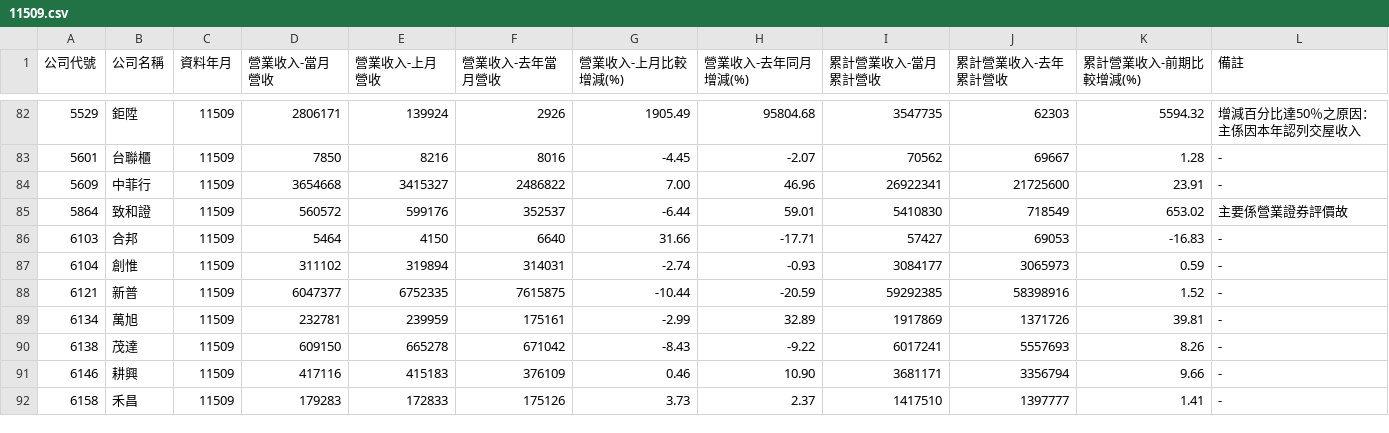
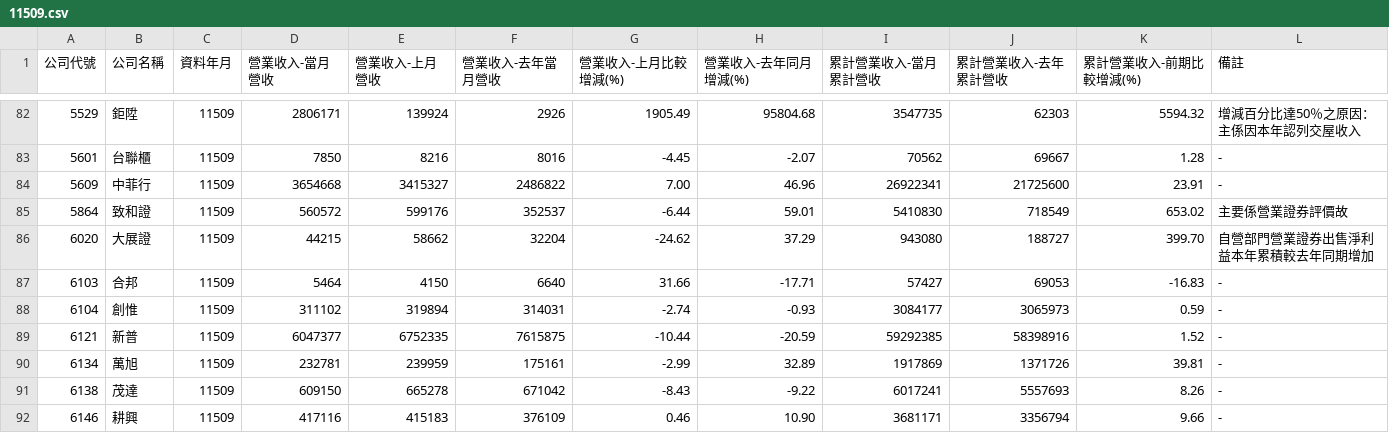
Before and after one commit to metallicatw/tw-six-metrics, a CSV file: data/market/tpex_revenue_early/11509.csv, drawn as a sheet; only a part is shown, gaps mark what is left out; the shorter side is filled out with more unchanged rows.

```diff
--- a/data/market/tpex_revenue_early/11509.csv
+++ b/data/market/tpex_revenue_early/11509.csv
@@ -85,2 +85,3 @@
 5864,致和證,11509,560572,599176,352537,-6.44,59.01,5410830,718549,653.02,主要係營業證券評價故
+6020,大展證,11509,44215,58662,32204,-24.62,37.29,943080,188727,399.70,自營部門營業證券出售淨利益本年累積較去年同期增加
 6103,合邦,11509,5464,4150,6640,31.66,-17.71,57427,69053,-16.83,-
```
Also changed, not shown: data/market/twse_revenue_early/11509.csv, 3 other files.
